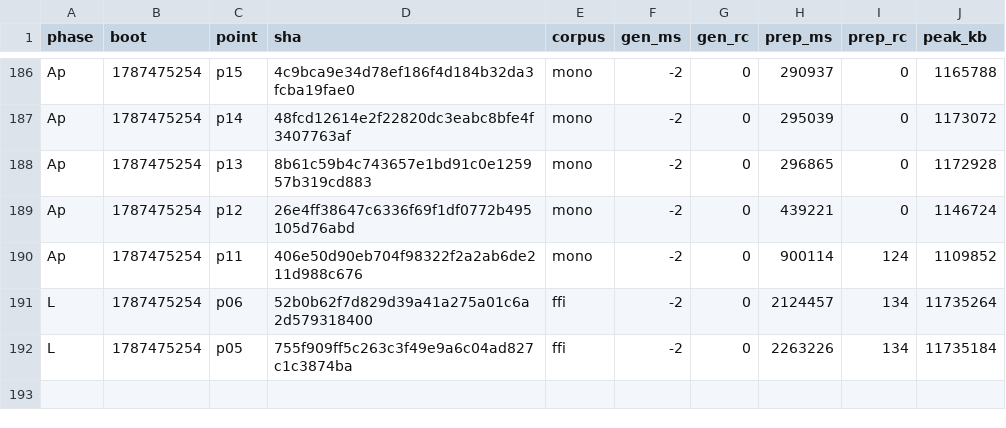
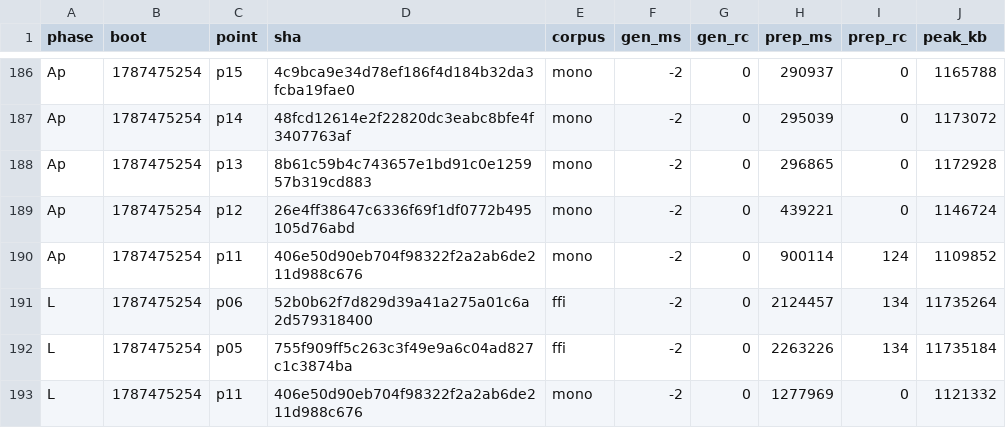
Before and after one commit to wkirschenmann/tlapm, a CSV file: doc/perf/short/short_sweep.csv, drawn as a sheet; only a part is shown, gaps mark what is left out; the diff names each change by its address in the sheet, - before the commit and + after, or states it on an @@ line.

```diff
--- a/doc/perf/short/short_sweep.csv
+++ b/doc/perf/short/short_sweep.csv
+row 193: L | 1787475254 | p11 | 406e50d90eb704f98322f2a2ab6de211d988c676 | mono | -2 | 0 | 1277969 | 0 | 1121332
```
Also changed, not shown: 1 other file.
